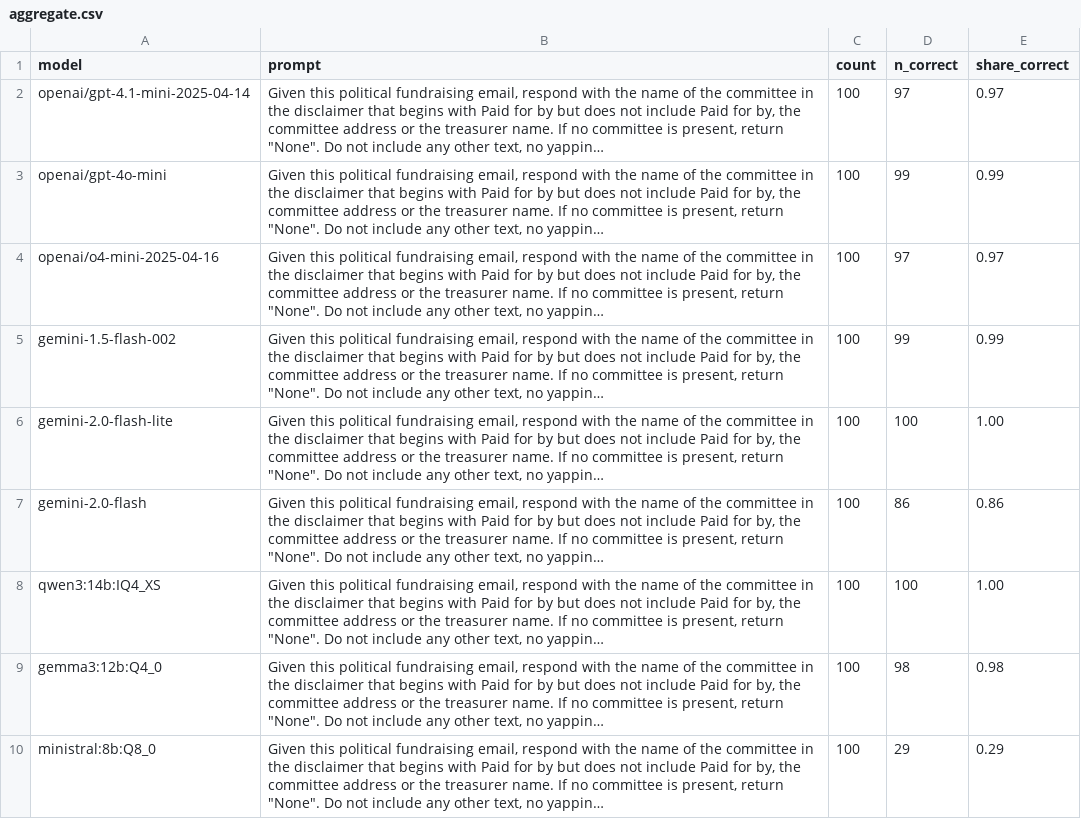
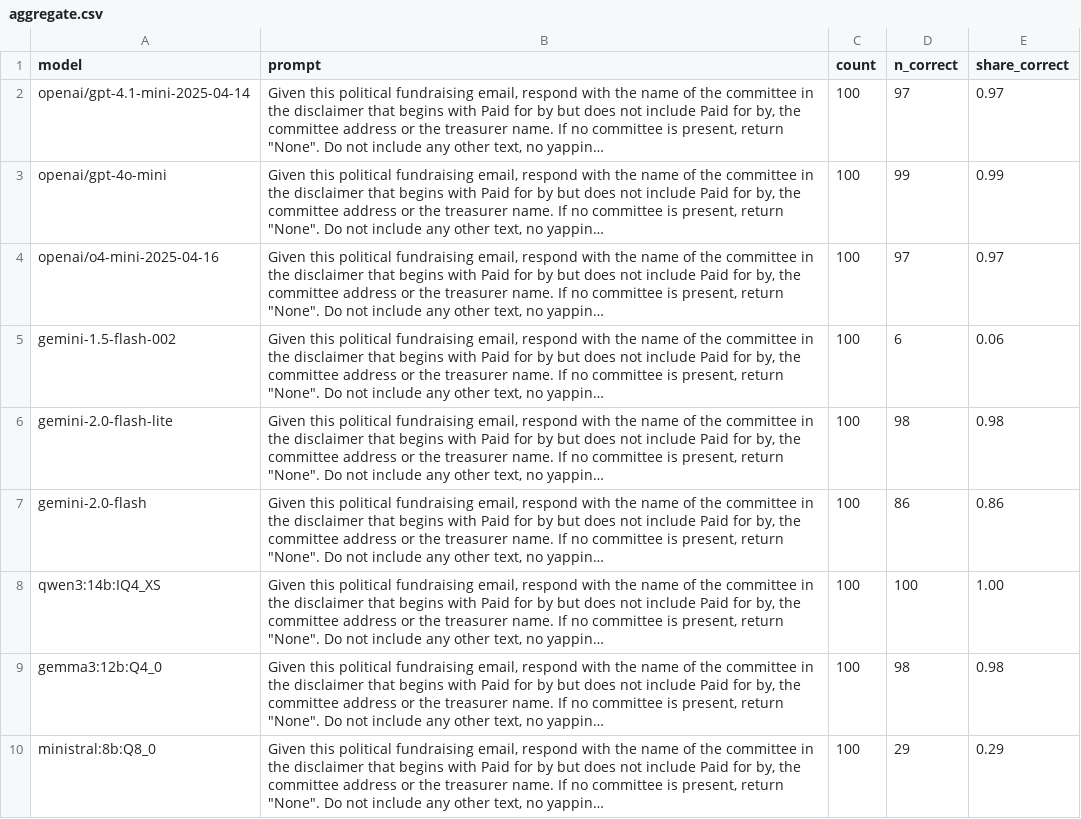
Before and after one commit to kevinschaul/llm-evals, a CSV file: src/evals/political-fundraising-emails/results/aggregate.csv, drawn as a sheet; long unchanged cells end in …; the diff names each change by its address in the sheet, - before the commit and + after, or states it on an @@ line.

```diff
--- a/src/evals/political-fundraising-emails/results/aggregate.csv
+++ b/src/evals/political-fundraising-emails/results/aggregate.csv
-D5 (n_correct): 99
+D5 (n_correct): 6
-E5 (share_correct): 0.99
+E5 (share_correct): 0.06
-D6 (n_correct): 100
+D6 (n_correct): 98
-E6 (share_correct): 1.00
+E6 (share_correct): 0.98
```
Also changed, not shown: src/evals/article-tracking-trump/categories/results/aggregate.csv, src/evals/extract-fema-incidents/results/aggregate.csv, 7 other files.
